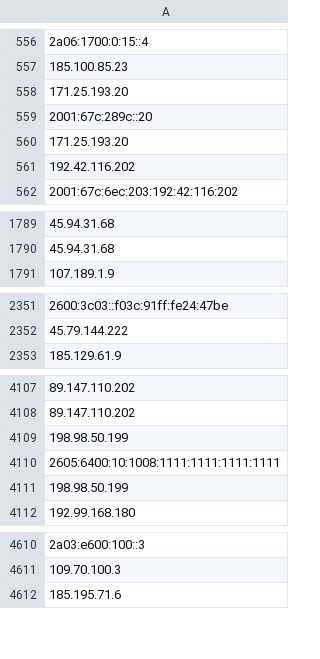
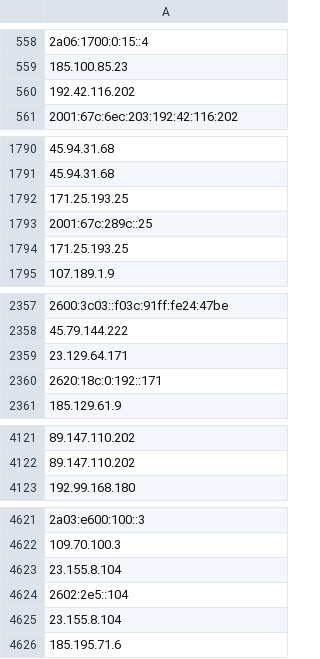
Before and after one commit to onlyforbakup/awesome-lists, a CSV file: Lists/TOR/only_tor_exit_nodes_IP_list.csv, drawn as a sheet; only a part is shown, gaps mark what is left out; removed rows and columns are numbered as before the commit, all else as after; the diff covers the shown part only; the diff names each change by its address in the sheet, - before the commit and + after, or states it on an @@ line.

```diff
--- a/Lists/TOR/only_tor_exit_nodes_IP_list.csv
+++ b/Lists/TOR/only_tor_exit_nodes_IP_list.csv
-row 558: 171.25.193.20
-row 559: 2001:67c:289c::20
-row 560: 171.25.193.20
+row 1792: 171.25.193.25
+row 1793: 2001:67c:289c::25
+row 1794: 171.25.193.25
+row 2359: 23.129.64.171
+row 2360: 2620:18c:0:192::171
-row 4109: 198.98.50.199
-row 4110: 2605:6400:10:1008:1111:1111:1111:1111
-row 4111: 198.98.50.199
+row 4623: 23.155.8.104
+row 4624: 2602:2e5::104
+row 4625: 23.155.8.104
```
Also changed, not shown: 16 added rows, 2 removed rows and 1 edited cell elsewhere in this file, Lists/TOR/only_tor_guard_nodes_IP_list.csv, 2 other files.
